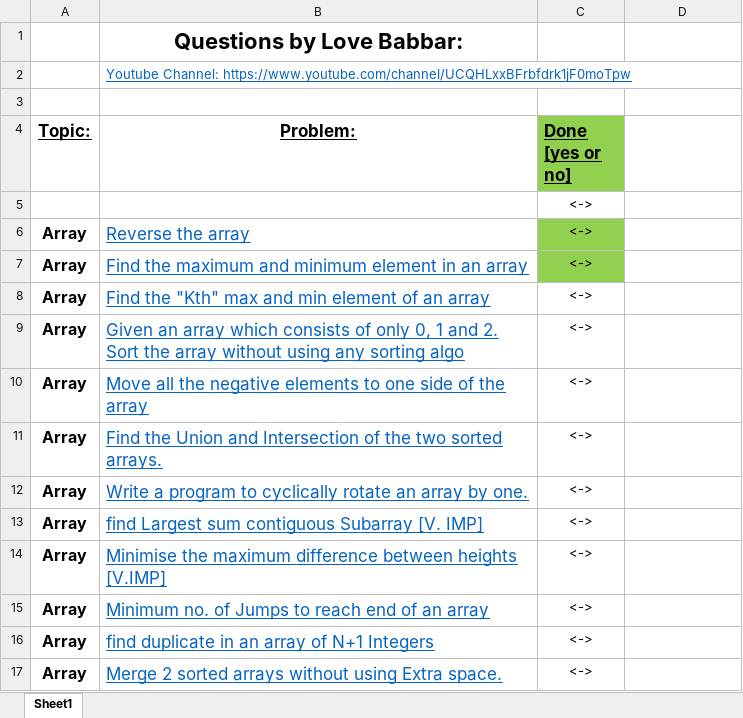
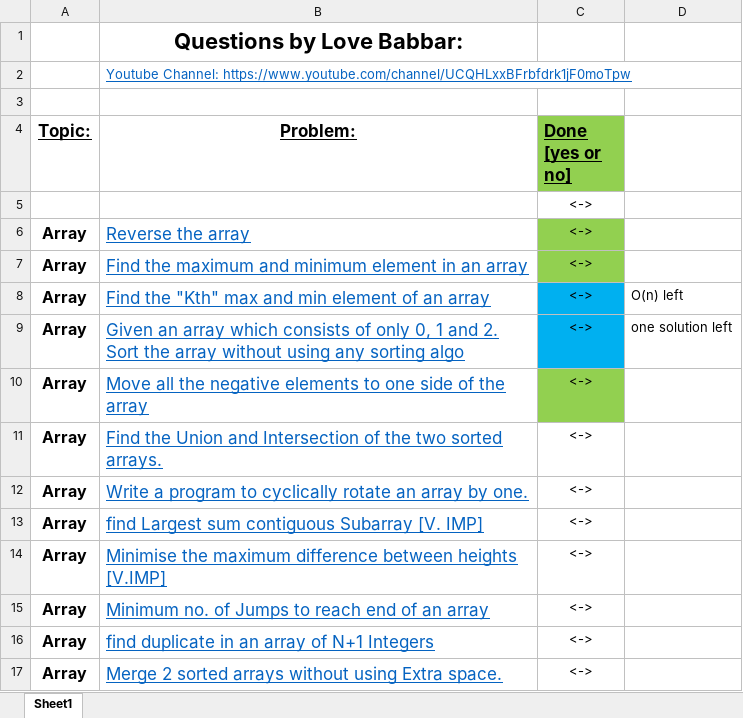
Before and after one commit to luckysharma1468/Java-Practice-Questions, an Excel workbook: Java Practice/Love Babbar DSA Questions/FINAL450.xlsx, sheet Sheet1, drawn as a sheet; only a part is shown; values as stored, in another font and other column widths than the file's, no borders; the diff names each change by its address in the sheet, - before the commit and + after, or states it on an @@ line.

Commit message:
Started Doing DSA Sheet

```diff
--- a/Java Practice/Love Babbar DSA Questions/FINAL450.xlsx (sheet Sheet1)
+++ b/Java Practice/Love Babbar DSA Questions/FINAL450.xlsx (sheet Sheet1)
-C8:C9 fill: none
+C8:C9 fill: #00B0F0
-D8: (empty)
+D8: O(n) left
-D9: (empty)
+D9: one solution left
-C10 fill: none
+C10 fill: #92D050
```
Also changed, not shown: 4 other files.
